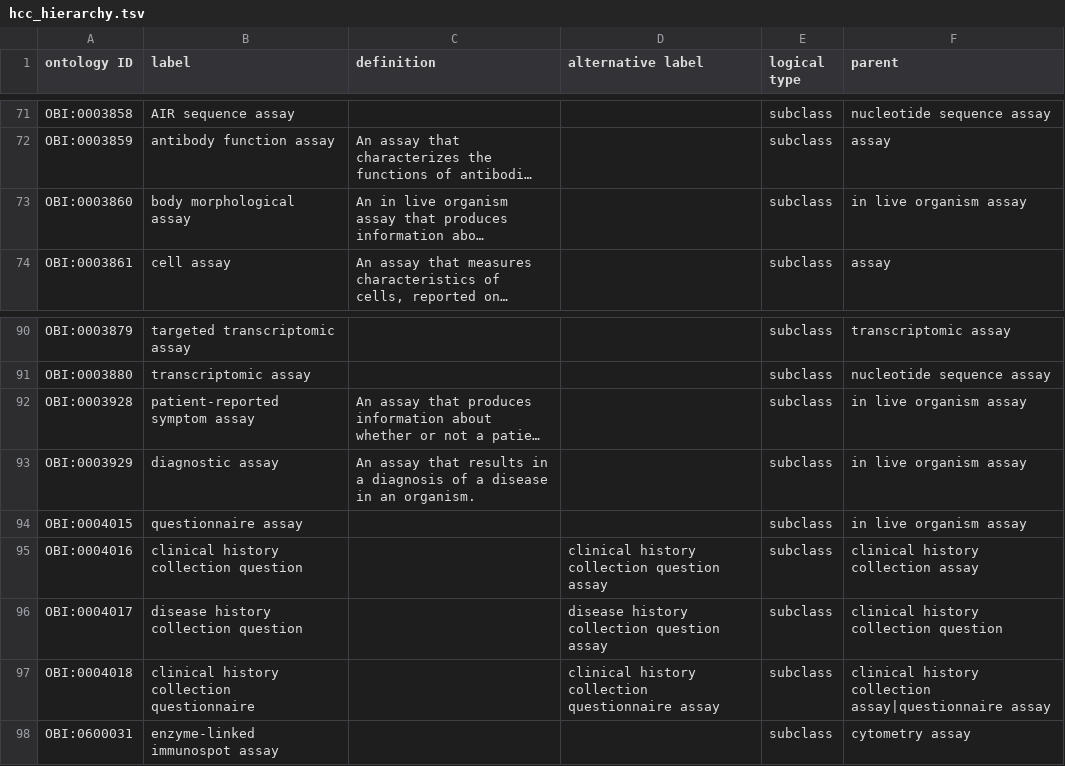
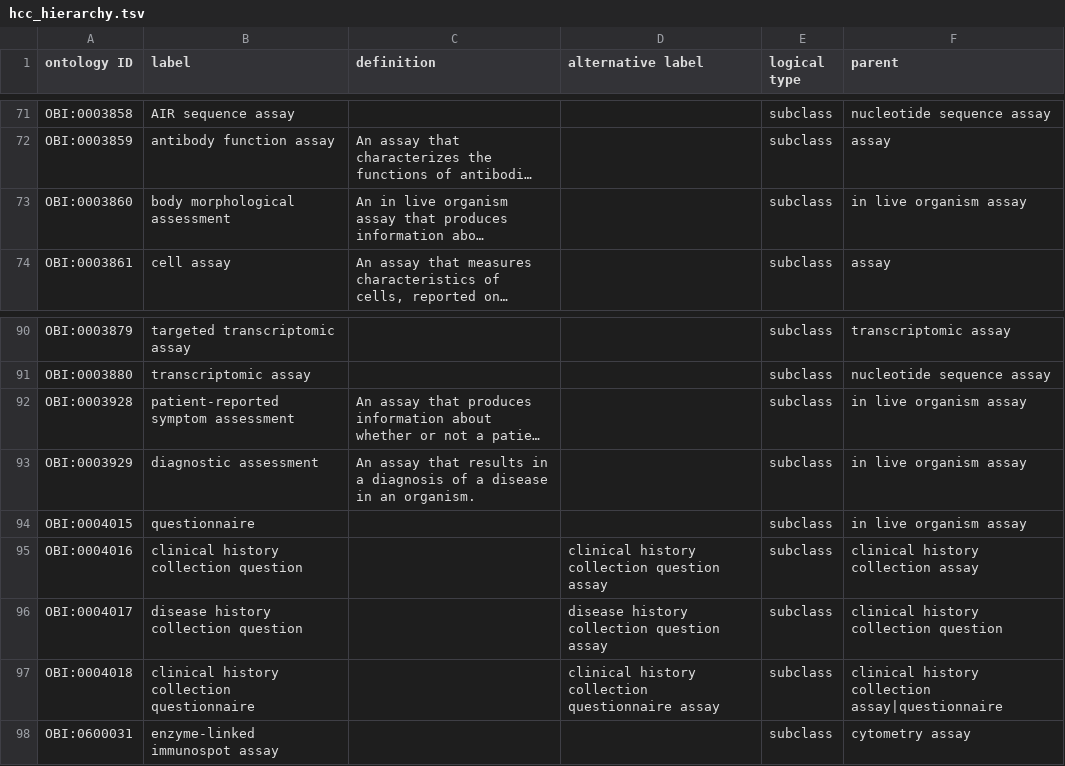
Before and after one commit to sebastianduesing/hcc_assay_tree, a TSV file: src/ontology/robot_inputs/hcc_hierarchy.tsv, drawn as a sheet; only a part is shown, gaps mark what is left out; long unchanged cells end in …; the diff names each change by its address in the sheet, - before the commit and + after, or states it on an @@ line.

Commit message:
Relabel custom assessments

```diff
--- a/src/ontology/robot_inputs/hcc_hierarchy.tsv
+++ b/src/ontology/robot_inputs/hcc_hierarchy.tsv
-B73 (label): body morphological assay
+B73 (label): body morphological assessment
-B92 (label): patient-reported symptom assay
+B92 (label): patient-reported symptom assessment
-B93 (label): diagnostic assay
+B93 (label): diagnostic assessment
-B94 (label): questionnaire assay
+B94 (label): questionnaire
-F97 (parent): …collection assay|questionnaire assay
+F97 (parent): …collection assay|questionnaire
```
Also changed, not shown: 2 other files.
